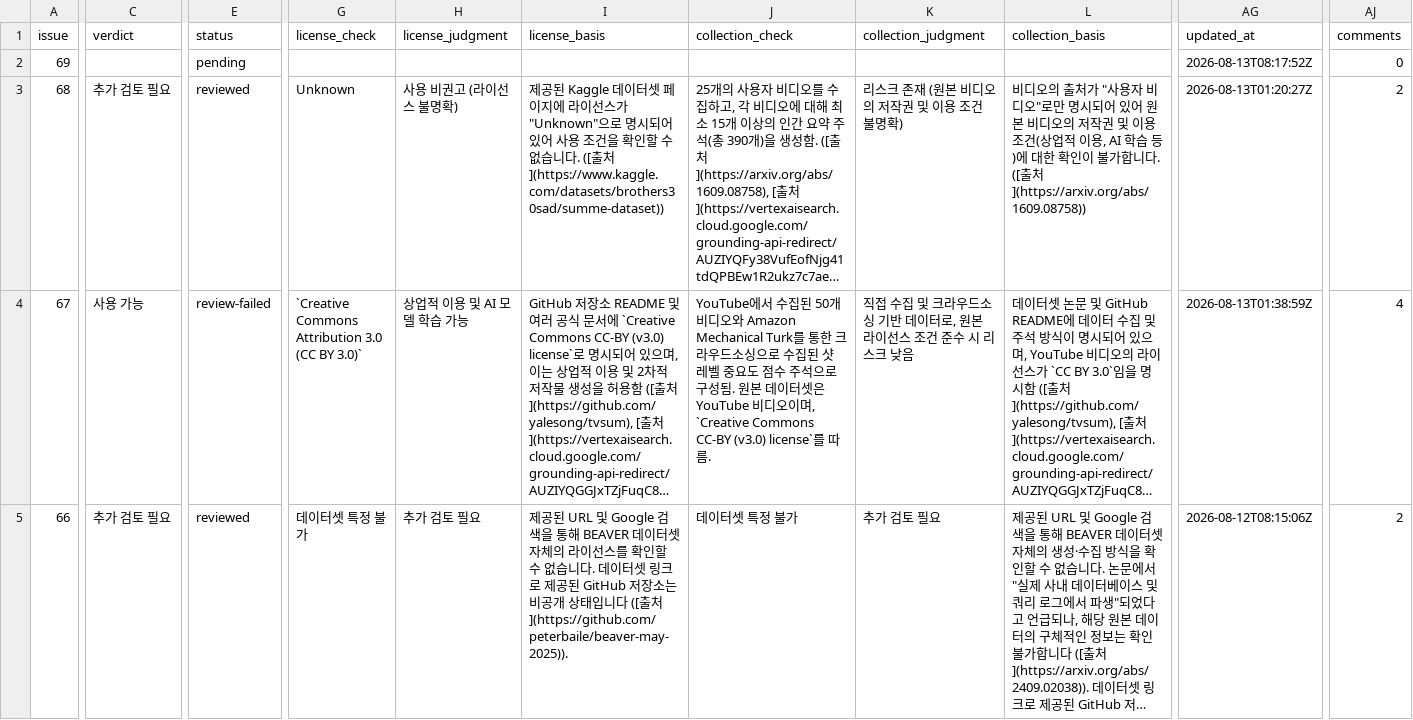
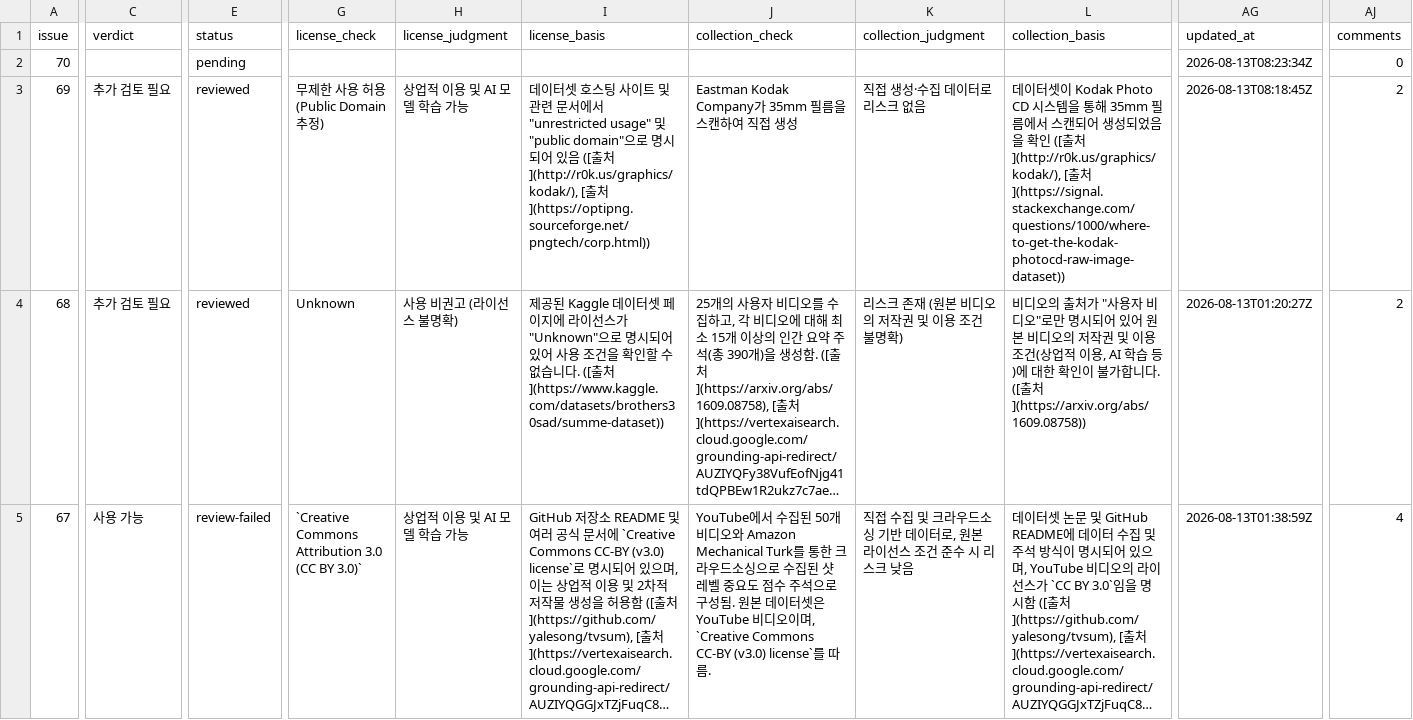
Before and after one commit to aigovsensing/dataset-review, a CSV file: docs/data/reviews.csv, drawn as a sheet; only a part is shown, gaps mark what is left out; the shorter side is filled out with more unchanged rows; long unchanged cells end in …; addresses are those after the commit; rows hold the shown columns only; the diff covers the shown part only; the diff names each change by its address in the sheet, - before the commit and + after, or states it on an @@ line.

```diff
--- a/docs/data/reviews.csv
+++ b/docs/data/reviews.csv
+row 2: 70 |  | pending |  |  |  |  |  |  | 2026-08-13T08:23:34Z | 0
-C3 (verdict): (empty)
+C3 (verdict): 추가 검토 필요
-E3 (status): pending
+E3 (status): reviewed
-G3 (license_check): (empty)
+G3 (license_check): 무제한 사용 허용 (Public Domain 추정)
-H3 (license_judgment): (empty)
+H3 (license_judgment): 상업적 이용 및 AI 모델 학습 가능
-I3 (license_basis): (empty)
+I3 (license_basis): 데이터셋 호스팅 사이트 및 관련 문서에서 "unrestricted usage" 및 "public domain"으로 명시되어 있음 ([출처](http://r0k.us/graphics/kodak/), [출처](https://optipng.sourceforge.net/pngtech/corp.html))
-J3 (collection_check): (empty)
+J3 (collection_check): Eastman Kodak Company가 35mm 필름을 스캔하여 직접 생성
-K3 (collection_judgment): (empty)
+K3 (collection_judgment): 직접 생성·수집 데이터로 리스크 없음
-L3 (collection_basis): (empty)
+L3 (collection_basis): 데이터셋이 Kodak Photo CD 시스템을 통해 35mm 필름에서 스캔되어 생성되었음을 확인 ([출처](http://r0k.us/graphics/kodak/), [출처](https://signal.stackexchange.com/questions/1000/where-to-get-the-kodak-photocd-raw-image-dataset))
-AG3 (updated_at): 2026-08-13T08:17:52Z
+AG3 (updated_at): 2026-08-13T08:18:45Z
-AJ3 (comments): 0
+AJ3 (comments): 2
```
Also changed, not shown: 4 edited cells elsewhere in this file, 2 other files.
